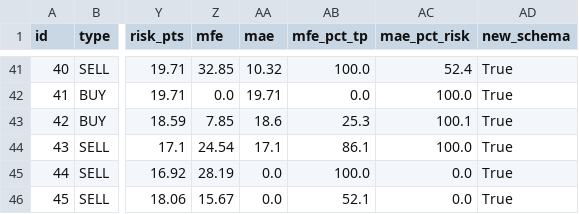
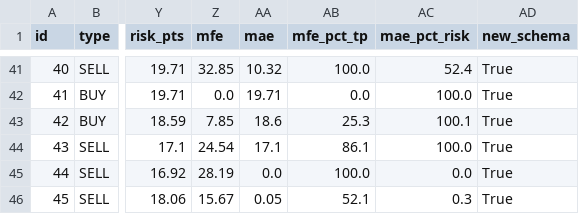
Before and after one commit to anouarbenmohamed-ui/gold-shadow, a CSV file: shadow_data/shadow_v32_trades.csv, drawn as a sheet; only a part is shown, gaps mark what is left out; the diff names each change by its address in the sheet, - before the commit and + after, or states it on an @@ line.

Commit message:
shadow update

```diff
--- a/shadow_data/shadow_v32_trades.csv
+++ b/shadow_data/shadow_v32_trades.csv
-AA46 (mae): 0.0
+AA46 (mae): 0.05
-AC46 (mae_pct_risk): 0.0
+AC46 (mae_pct_risk): 0.3
```
Also changed, not shown: 2 other files.
